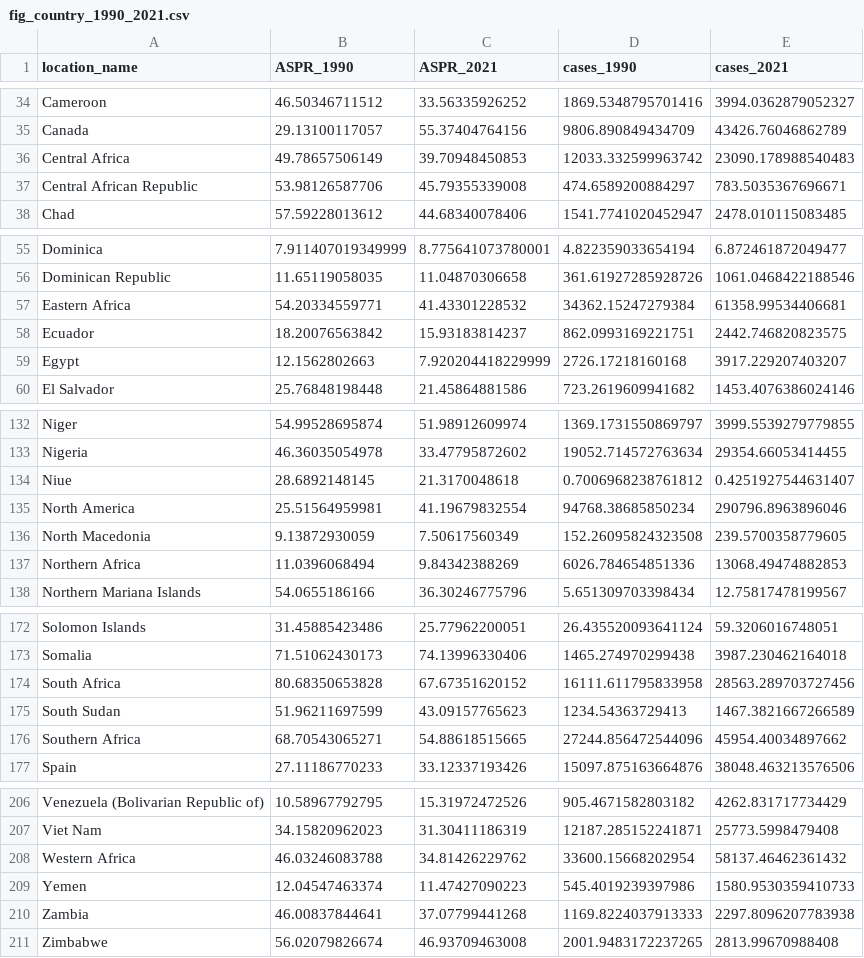
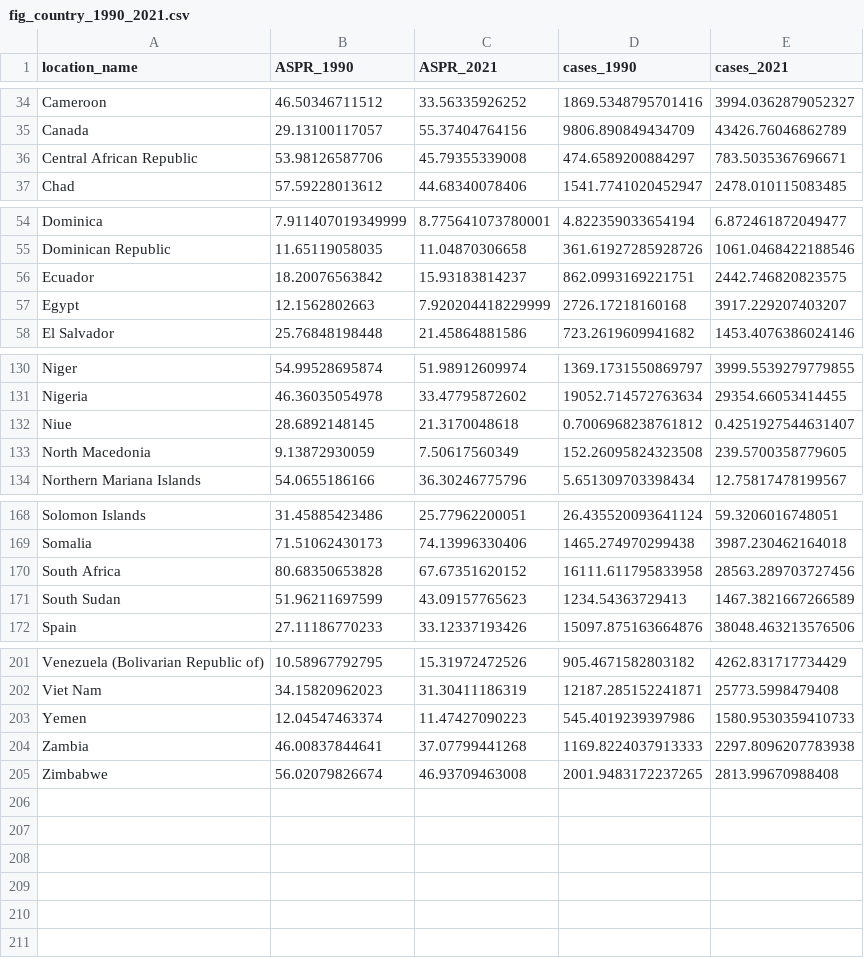
Before and after one commit to wang76qiang/copd-hf-causality-burden-mechanism, a CSV file: results/fig_country_1990_2021.csv, drawn as a sheet; only a part is shown, gaps mark what is left out; the diff names each change by its address in the sheet, - before the commit and + after, or states it on an @@ line.

Commit message:
v1.0.2: exclude six UN sub-regional aggregates; country count 210 -> 204 (true GBD 2021 set)

```diff
--- a/results/fig_country_1990_2021.csv
+++ b/results/fig_country_1990_2021.csv
-row 36: Central Africa | 49.78657506149 | 39.70948450853 | 12033.332599963742 | 23090.178988540483
-row 57: Eastern Africa | 54.20334559771 | 41.43301228532 | 34362.15247279384 | 61358.99534406681
-row 135: North America | 25.51564959981 | 41.19679832554 | 94768.38685850234 | 290796.8963896046
-row 137: Northern Africa | 11.0396068494 | 9.84342388269 | 6026.784654851336 | 13068.49474882853
-row 176: Southern Africa | 68.70543065271 | 54.88618515665 | 27244.856472544096 | 45954.40034897662
-row 208: Western Africa | 46.03246083788 | 34.81426229762 | 33600.15668202954 | 58137.46462361432
```
Also changed, not shown: 8 other files.
